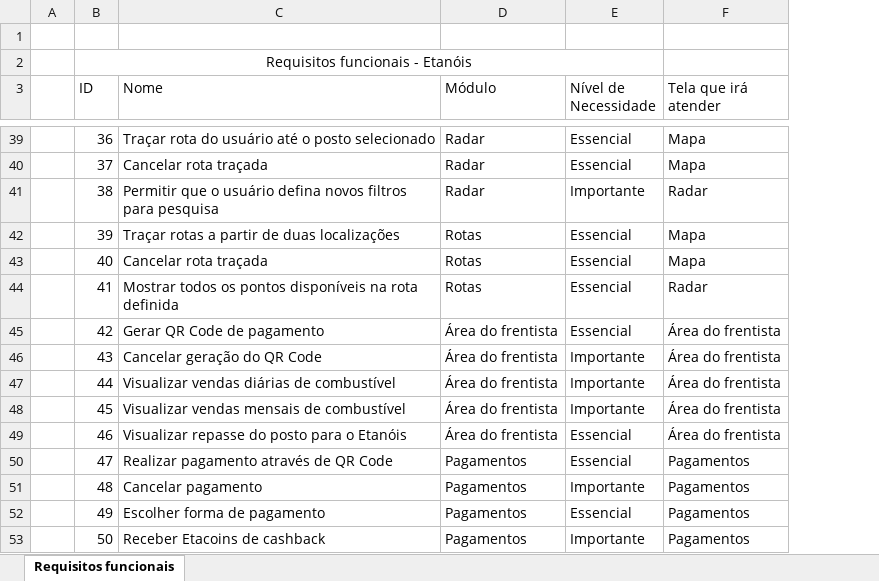
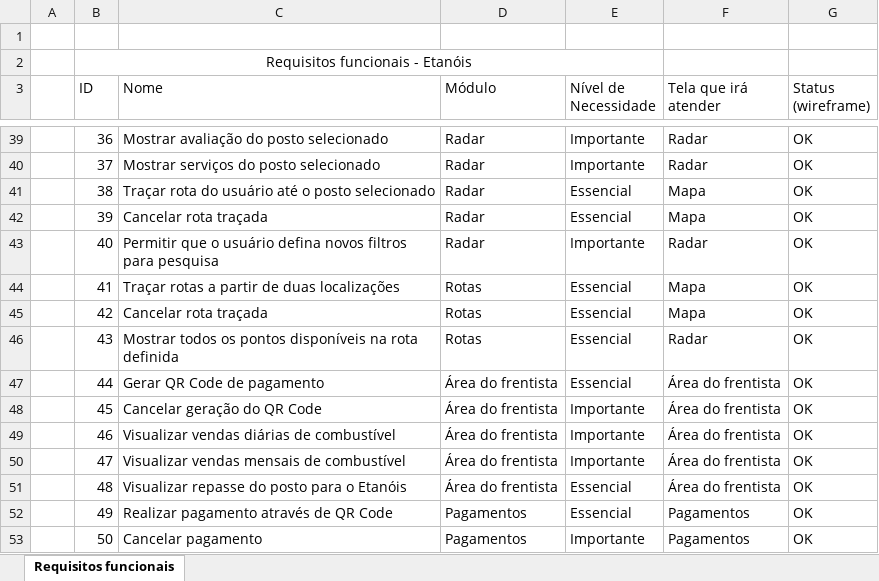
Before and after one commit to mateusjbarbosa/fai.etanois.docs, an Excel workbook: wireframe/requsitos-funcionais.xlsx, sheet Requisitos funcionais, drawn as a sheet; only a part is shown, gaps mark what is left out; values as stored, in another font and other column widths than the file's, no borders; conditional formats not drawn; the diff covers the shown part only; the diff names each change by its address in the sheet, - before the commit and + after, or states it on an @@ line.

Commit message:
Término da apresentação dos requisitos no wireframe e término da planilha de requisitos

```diff
--- a/wireframe/requsitos-funcionais.xlsx (sheet Requisitos funcionais)
+++ b/wireframe/requsitos-funcionais.xlsx (sheet Requisitos funcionais)
+column G (Status (wireframe)), rows 39-53: all OK
-C39 (Nome): Traçar rota do usuário até o posto selecionado
+C39 (Nome): Mostrar avaliação do posto selecionado
-E39:E40 (Nível de Necessidade): Essencial
+E39:E40 (Nível de Necessidade): Importante
-F39:F40 (Tela que irá atender): Mapa
+F39:F40 (Tela que irá atender): Radar
-C40 (Nome): Cancelar rota traçada
+C40 (Nome): Mostrar serviços do posto selecionado
-C41 (Nome): Permitir que o usuário defina novos filtros para pesquisa
+C41 (Nome): Traçar rota do usuário até o posto selecionado
-E41 (Nível de Necessidade): Importante
+E41 (Nível de Necessidade): Essencial
-F41 (Tela que irá atender): Radar
+F41 (Tela que irá atender): Mapa
-C42 (Nome): Traçar rotas a partir de duas localizações
+C42 (Nome): Cancelar rota traçada
-D42:D43 (Módulo): Rotas
+D42:D43 (Módulo): Radar
-C43 (Nome): Cancelar rota traçada
+C43 (Nome): Permitir que o usuário defina novos filtros para pesquisa
-E43 (Nível de Necessidade): Essencial
+E43 (Nível de Necessidade): Importante
-F43 (Tela que irá atender): Mapa
+F43 (Tela que irá atender): Radar
-C44 (Nome): Mostrar todos os pontos disponíveis na rota definida
+C44 (Nome): Traçar rotas a partir de duas localizações
-F44 (Tela que irá atender): Radar
+F44 (Tela que irá atender): Mapa
-C45 (Nome): Gerar QR Code de pagamento
+C45 (Nome): Cancelar rota traçada
-D45:D46 (Módulo): Área do frentista
+D45:D46 (Módulo): Rotas
-F45 (Tela que irá atender): Área do frentista
+F45 (Tela que irá atender): Mapa
-C46 (Nome): Cancelar geração do QR Code
+C46 (Nome): Mostrar todos os pontos disponíveis na rota definida
-E46:E47 (Nível de Necessidade): Importante
+E46:E47 (Nível de Necessidade): Essencial
-F46 (Tela que irá atender): Área do frentista
+F46 (Tela que irá atender): Radar
-C47 (Nome): Visualizar vendas diárias de combustível
+C47 (Nome): Gerar QR Code de pagamento
-C48 (Nome): Visualizar vendas mensais de combustível
+C48 (Nome): Cancelar geração do QR Code
-C49 (Nome): Visualizar repasse do posto para o Etanóis
+C49 (Nome): Visualizar vendas diárias de combustível
-E49:E50 (Nível de Necessidade): Essencial
+E49:E50 (Nível de Necessidade): Importante
-C50 (Nome): Realizar pagamento através de QR Code
+C50 (Nome): Visualizar vendas mensais de combustível
-D50:D51 (Módulo): Pagamentos
+D50:D51 (Módulo): Área do frentista
-F50:F51 (Tela que irá atender): Pagamentos
+F50:F51 (Tela que irá atender): Área do frentista
-C51 (Nome): Cancelar pagamento
+C51 (Nome): Visualizar repasse do posto para o Etanóis
-E51 (Nível de Necessidade): Importante
+E51 (Nível de Necessidade): Essencial
-C52 (Nome): Escolher forma de pagamento
+C52 (Nome): Realizar pagamento através de QR Code
-C53 (Nome): Receber Etacoins de cashback
+C53 (Nome): Cancelar pagamento
```
Also changed, not shown: 3 added rows and 48 edited cells elsewhere in this sheet, 1 other file.
